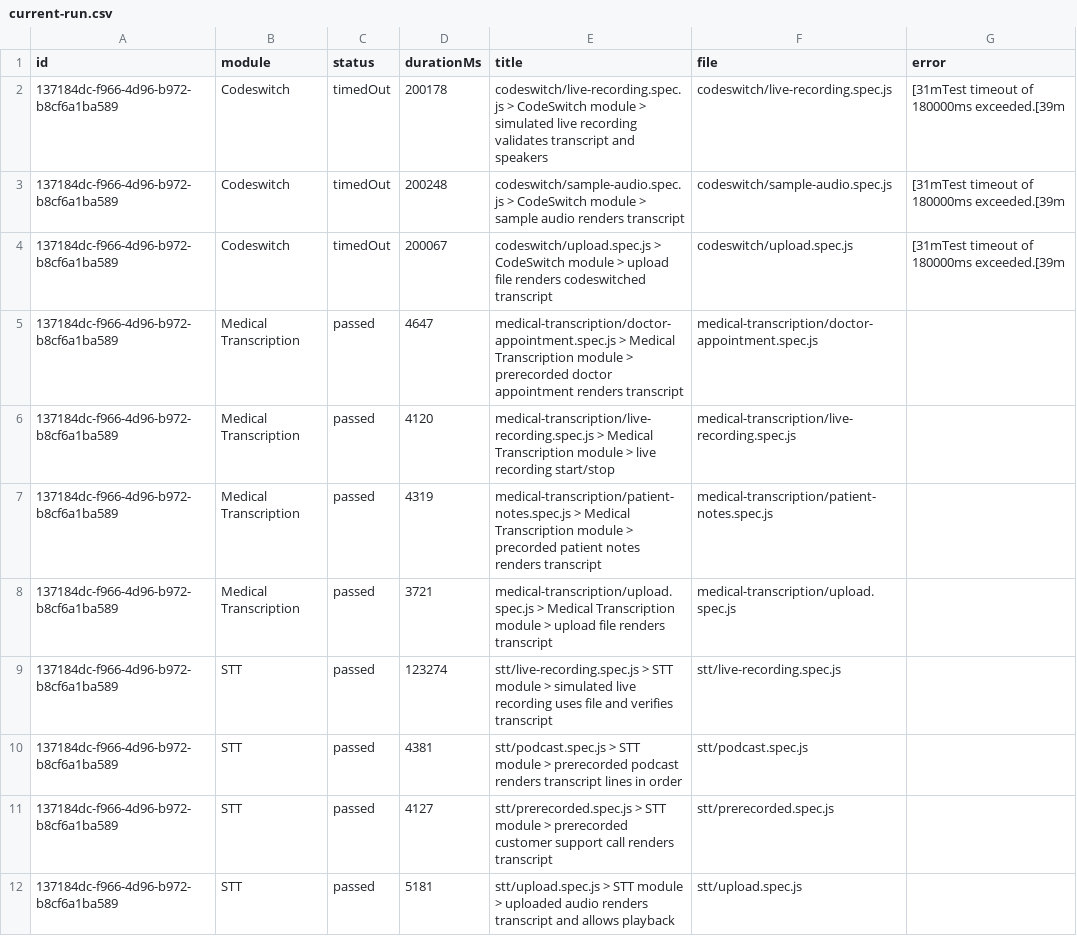
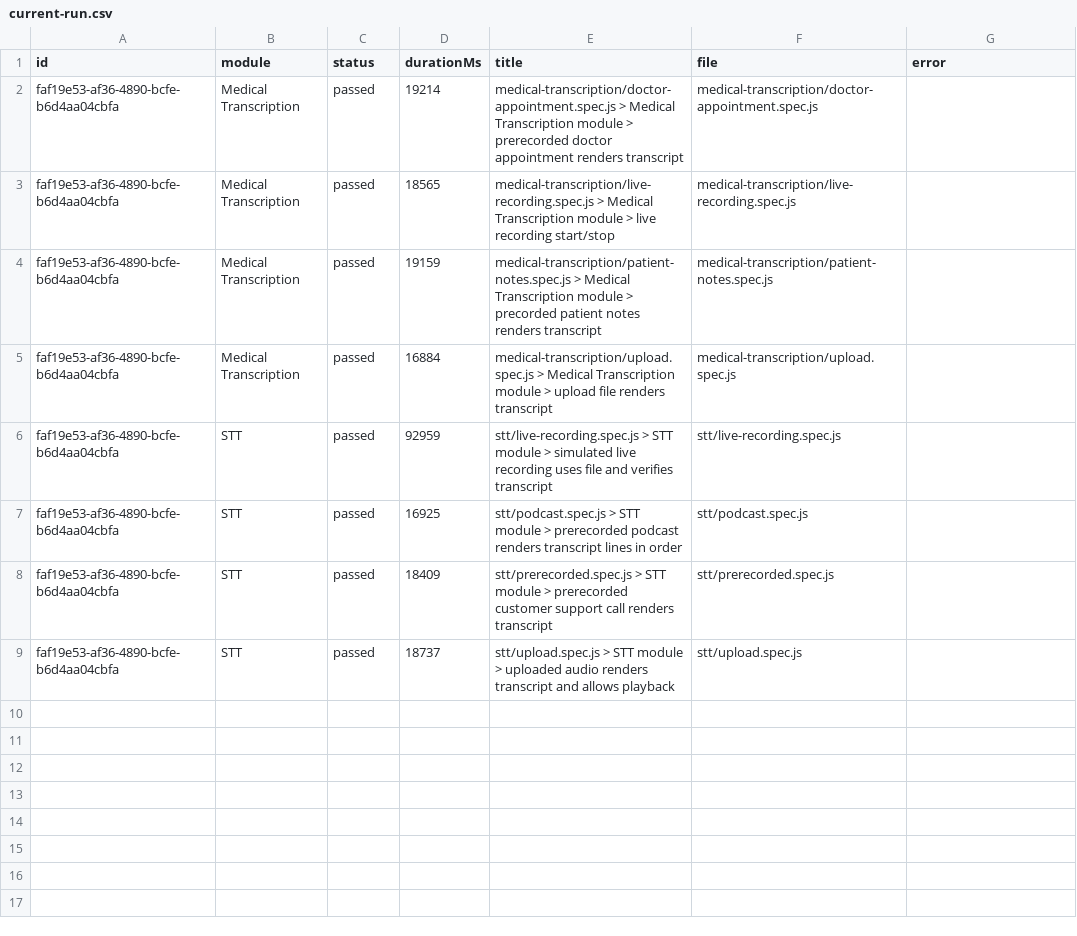
Before and after one commit to Shunyalabsai/widgets-automation, a CSV file: docs/exports/current-run.csv, drawn as a sheet; removed rows and columns are numbered as before the commit, all else as after; the diff names each change by its address in the sheet, - before the commit and + after, or states it on an @@ line.

```diff
--- a/docs/exports/current-run.csv
+++ b/docs/exports/current-run.csv
-row 2: 137184dc-f966-4d96-b972-b8cf6a1ba589 | Codeswitch | timedOut | 200178 | codeswitch/live-recording.spec.js > CodeSwitch module > simulated live recording validates transcript and speakers | codeswitch/live-recording.spec.js | [31mTest timeout of 180000ms exceeded.[39m
-row 3: 137184dc-f966-4d96-b972-b8cf6a1ba589 | Codeswitch | timedOut | 200248 | codeswitch/sample-audio.spec.js > CodeSwitch module > sample audio renders transcript | codeswitch/sample-audio.spec.js | [31mTest timeout of 180000ms exceeded.[39m
-row 4: 137184dc-f966-4d96-b972-b8cf6a1ba589 | Codeswitch | timedOut | 200067 | codeswitch/upload.spec.js > CodeSwitch module > upload file renders codeswitched transcript | codeswitch/upload.spec.js | [31mTest timeout of 180000ms exceeded.[39m
-A2:A9 (id): 137184dc-f966-4d96-b972-b8cf6a1ba589
+A2:A9 (id): faf19e53-af36-4890-bcfe-b6d4aa04cbfa
-D2 (durationMs): 4647
+D2 (durationMs): 19214
-D3 (durationMs): 4120
+D3 (durationMs): 18565
-D4 (durationMs): 4319
+D4 (durationMs): 19159
-D5 (durationMs): 3721
+D5 (durationMs): 16884
-D6 (durationMs): 123274
+D6 (durationMs): 92959
-D7 (durationMs): 4381
+D7 (durationMs): 16925
-D8 (durationMs): 4127
+D8 (durationMs): 18409
-D9 (durationMs): 5181
+D9 (durationMs): 18737
```
Also changed, not shown: docs/exports/all-runs-summary.csv, 5 other files.
